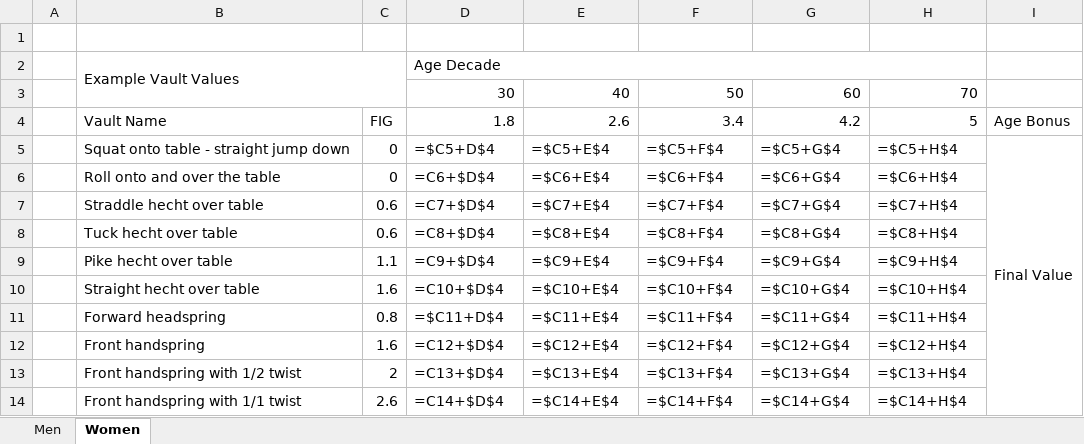
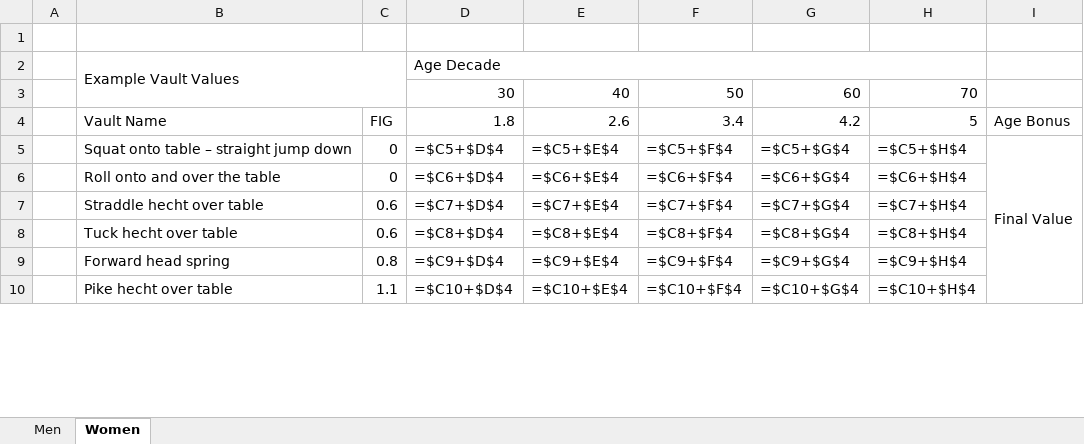
Before and after one commit to United-Club-Gymnastics/ucg-routine-planner, an Excel workbook: tools/source/Masters Vault Values.xlsx, sheet Women, drawn as a sheet; only a part is shown; values as stored, in another font and other column widths than the file's, no cell formats; formulas without a stored value are shown as written; removed rows and columns are numbered as before the commit, all else as after; the diff covers the shown part only; the diff names each change by its address in the sheet, - before the commit and + after, or states it on an @@ line.

```diff
--- a/tools/source/Masters Vault Values.xlsx (sheet Women)
+++ b/tools/source/Masters Vault Values.xlsx (sheet Women)
-B5: Squat onto table - straight jump down
+B5: Squat onto table – straight jump down
-D5: =$C5+D$4
+D5: =$C5+$D$4
-E5: =$C5+E$4
+E5: =$C5+$E$4
-F5: =$C5+F$4
+F5: =$C5+$F$4
-G5: =$C5+G$4
+G5: =$C5+$G$4
-H5: =$C5+H$4
+H5: =$C5+$H$4
-D6: =C6+$D$4
+D6: =$C6+$D$4
-E6: =$C6+E$4
+E6: =$C6+$E$4
-F6: =$C6+F$4
+F6: =$C6+$F$4
-G6: =$C6+G$4
+G6: =$C6+$G$4
-H6: =$C6+H$4
+H6: =$C6+$H$4
-D7: =C7+$D$4
+D7: =$C7+$D$4
-E7: =$C7+E$4
+E7: =$C7+$E$4
-F7: =$C7+F$4
+F7: =$C7+$F$4
-G7: =$C7+G$4
+G7: =$C7+$G$4
-H7: =$C7+H$4
+H7: =$C7+$H$4
-D8: =C8+$D$4
+D8: =$C8+$D$4
-E8: =$C8+E$4
+E8: =$C8+$E$4
-F8: =$C8+F$4
+F8: =$C8+$F$4
-G8: =$C8+G$4
+G8: =$C8+$G$4
-H8: =$C8+H$4
+H8: =$C8+$H$4
+row 9:  | Forward head spring | 0.8 | =$C9+$D$4 | =$C9+$E$4 | =$C9+$F$4 | =$C9+$G$4 | =$C9+$H$4
-D10: =C9+$D$4
+D10: =$C10+$D$4
-E10: =$C9+E$4
+E10: =$C10+$E$4
-F10: =$C9+F$4
+F10: =$C10+$F$4
-G10: =$C9+G$4
+G10: =$C10+$G$4
-H10: =$C9+H$4
+H10: =$C10+$H$4
-row 10:  | Straight hecht over table | 1.6 | =C10+$D$4 | =$C10+E$4 | =$C10+F$4 | =$C10+G$4 | =$C10+H$4
-row 11:  | Forward headspring | 0.8 | =$C11+D$4 | =$C11+E$4 | =$C11+F$4 | =$C11+G$4 | =$C11+H$4
-row 12:  | Front handspring | 1.6 | =C12+$D$4 | =$C12+E$4 | =$C12+F$4 | =$C12+G$4 | =$C12+H$4
-row 13:  | Front handspring with 1/2 twist | 2 | =C13+$D$4 | =$C13+E$4 | =$C13+F$4 | =$C13+G$4 | =$C13+H$4
-row 14:  | Front handspring with 1/1 twist | 2.6 | =C14+$D$4 | =$C14+E$4 | =$C14+F$4 | =$C14+G$4 | =$C14+H$4
```
Also changed, not shown: 18 added rows, 10 removed rows and 93 edited cells elsewhere in this sheet, sheet Men, cell formats, 3 other files.
